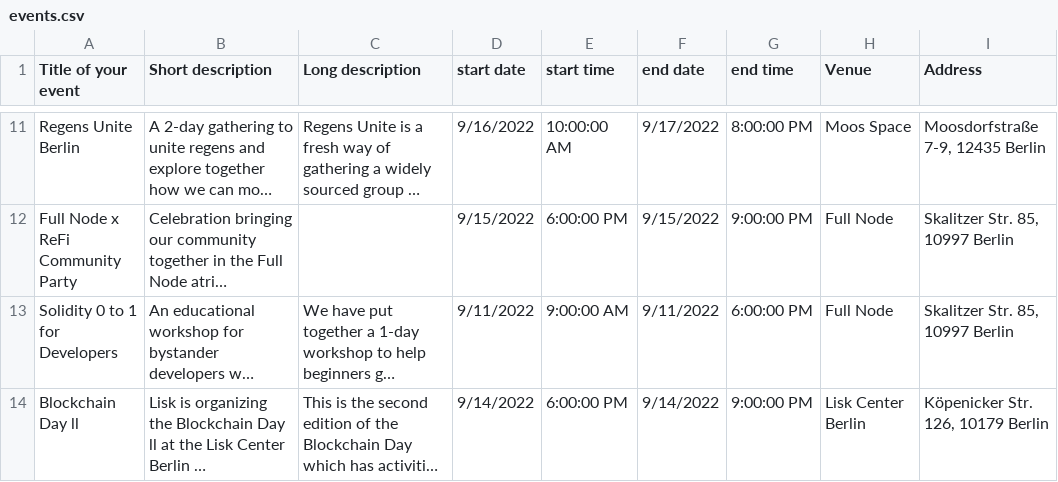
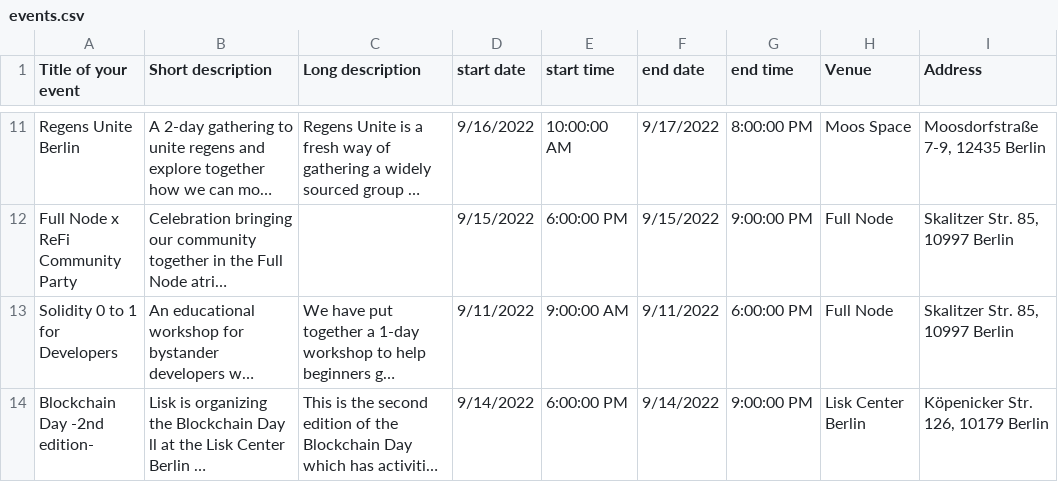
Before and after one commit to ligi/blockchainweek.berlin, a CSV file: events.csv, drawn as a sheet; only a part is shown, gaps mark what is left out; long unchanged cells end in …; the diff names each change by its address in the sheet, - before the commit and + after, or states it on an @@ line.

Commit message:
Add files via upload

```diff
--- a/events.csv
+++ b/events.csv
-A14 (Title of your event): Blockchain Day ll
+A14 (Title of your event): Blockchain Day -2nd edition-
```
